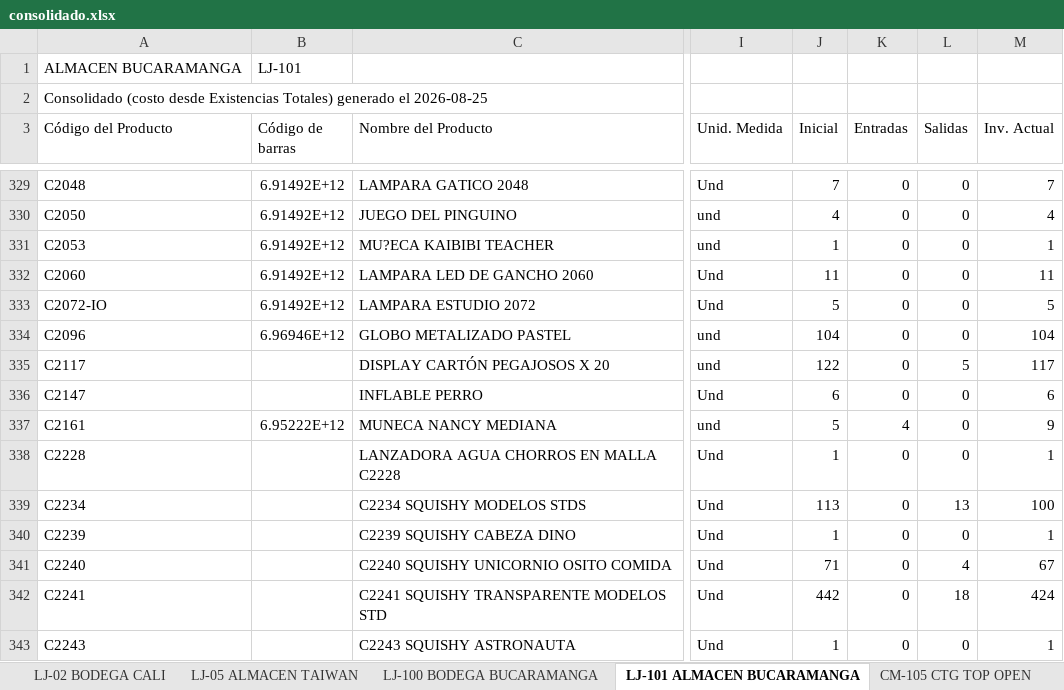
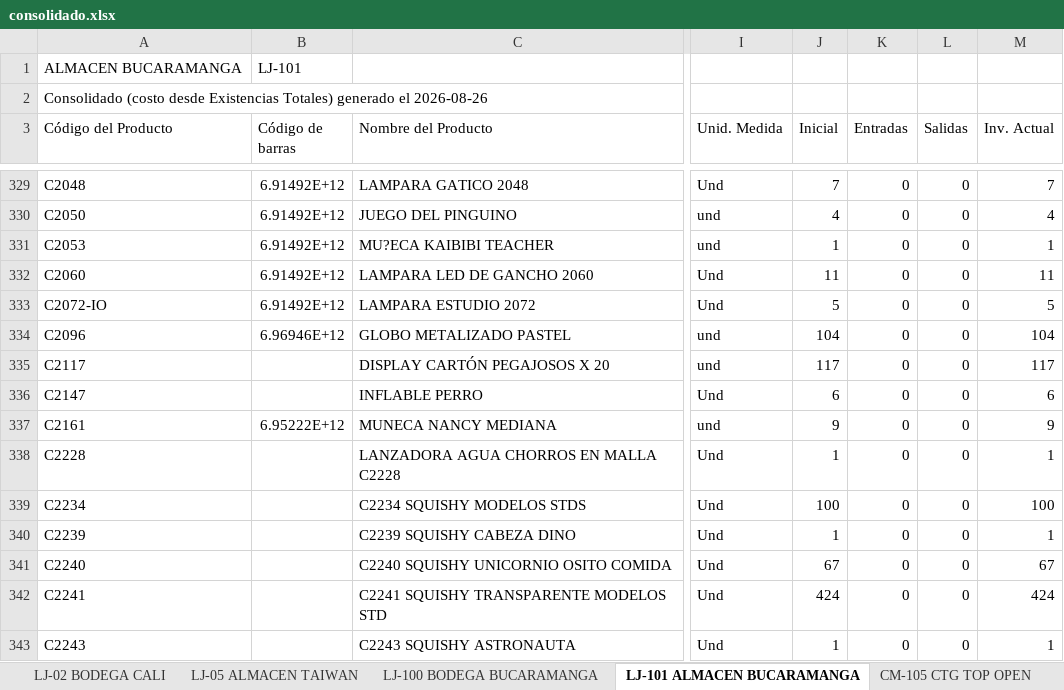
Before and after one commit to jeicardu03/vsummer-dashboard-toys, an Excel workbook: consolidado.xlsx, sheet LJ-101 ALMACEN BUCARAMANGA, drawn as a sheet; only a part is shown, gaps mark what is left out; values as stored, in another font and other column widths than the file's, no borders; the diff covers the shown part only; the diff names each change by its address in the sheet, - before the commit and + after, or states it on an @@ line.

```diff
--- a/consolidado.xlsx (sheet LJ-101 ALMACEN BUCARAMANGA)
+++ b/consolidado.xlsx (sheet LJ-101 ALMACEN BUCARAMANGA)
-A2 (Código del Producto): …generado el 2026-08-25
+A2 (Código del Producto): …generado el 2026-08-26
-J335 (Inicial): 122
+J335 (Inicial): 117
-L335 (Salidas): 5
+L335 (Salidas): 0
-J337 (Inicial): 5
+J337 (Inicial): 9
-K337 (Entradas): 4
+K337 (Entradas): 0
-J339 (Inicial): 113
+J339 (Inicial): 100
-L339 (Salidas): 13
+L339 (Salidas): 0
-J341 (Inicial): 71
+J341 (Inicial): 67
-L341 (Salidas): 4
+L341 (Salidas): 0
-J342 (Inicial): 442
+J342 (Inicial): 424
-L342 (Salidas): 18
+L342 (Salidas): 0
```
Also changed, not shown: 3 removed rows and 284 edited cells elsewhere in this sheet, sheet CM-02 BOGOTA GRAN MANZANA, sheet 02 LOCAL 32, sheet CM-105 CTG TOP OPEN, sheet LJ-05 ALMACEN TAIWAN, sheet 001 BODEGA_CENTRO, sheet LJ-100 BODEGA BUCARAMANGA, 4 more sheets, bodegas/02.xlsx, bodegas/CM-02.xlsx, 12 other files.
